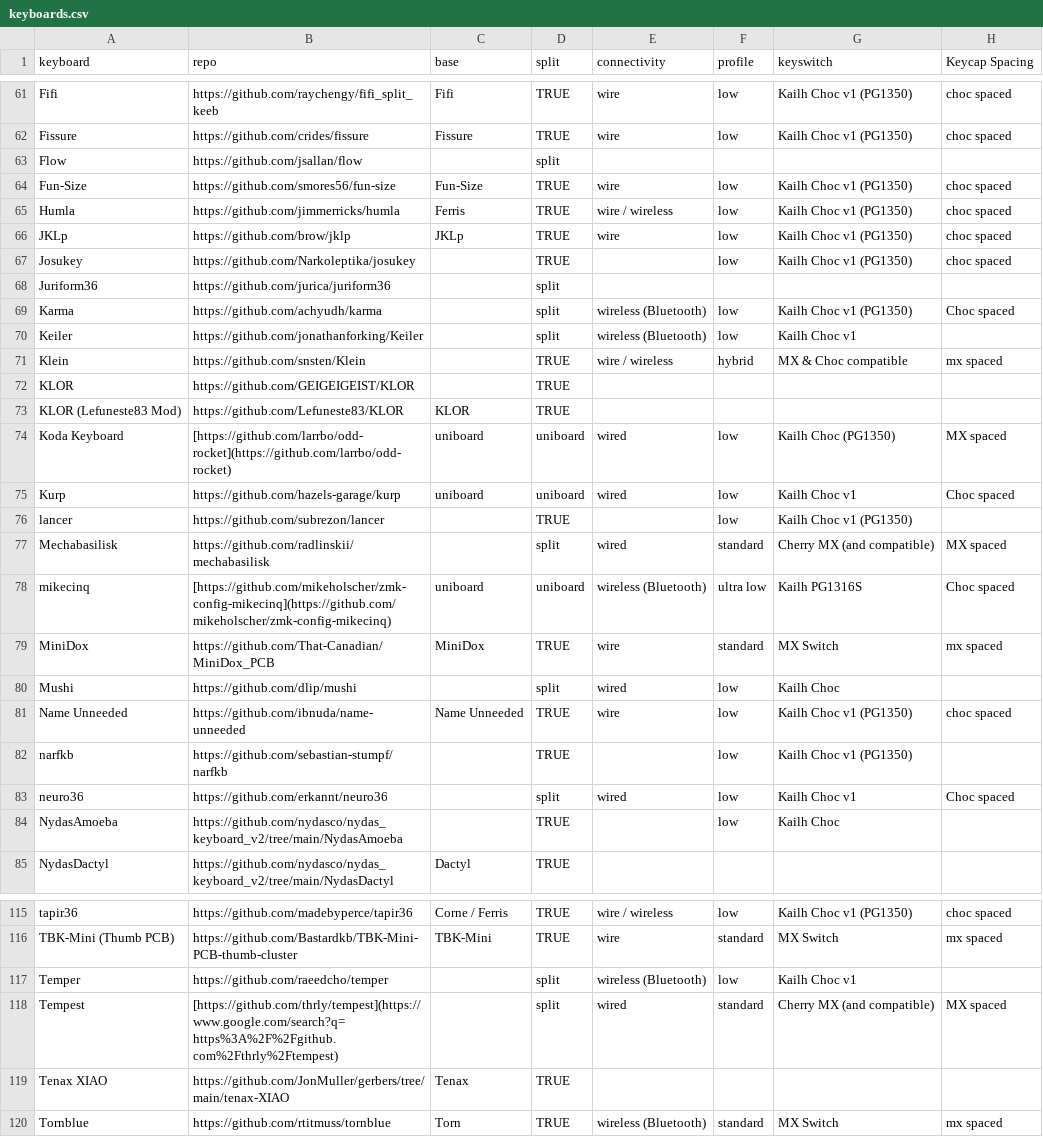
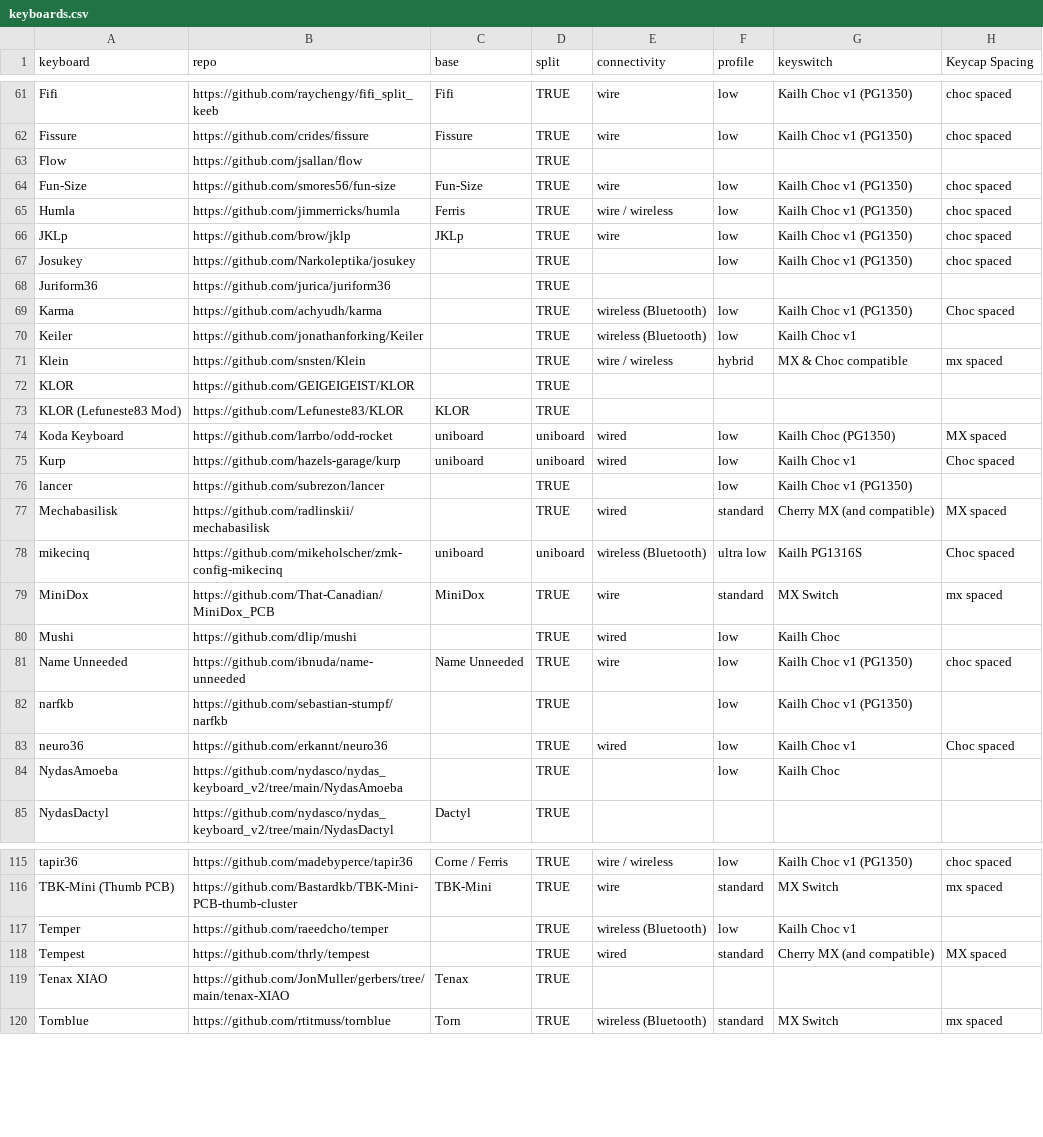
Before and after one commit to aurkaxi/36db, a CSV file: keyboards.csv, drawn as a sheet; only a part is shown, gaps mark what is left out; the diff covers the shown part only; the diff names each change by its address in the sheet, - before the commit and + after, or states it on an @@ line.

Commit message:
fix: remove md style links and change 'split' to boolean

```diff
--- a/keyboards.csv
+++ b/keyboards.csv
-D63 (split): split
+D63 (split): TRUE
-D68:D70 (split): split
+D68:D70 (split): TRUE
-B74 (repo): [https://github.com/larrbo/odd-rocket](https://github.com/larrbo/odd-rocket)
+B74 (repo): https://github.com/larrbo/odd-rocket
-D77 (split): split
+D77 (split): TRUE
-B78 (repo): [https://github.com/mikeholscher/zmk-config-mikecinq](https://github.com/mikeholscher/zmk-config-mikecinq)
+B78 (repo): https://github.com/mikeholscher/zmk-config-mikecinq
-D80 (split): split
+D80 (split): TRUE
-D83 (split): split
+D83 (split): TRUE
-D117:D118 (split): split
+D117:D118 (split): TRUE
-B118 (repo): [https://github.com/thrly/tempest](https://www.google.com/search?q=https%3A%2F%2Fgithub.com%2Fthrly%2Ftempest)
+B118 (repo): https://github.com/thrly/tempest
```
Also changed, not shown: 32 edited cells elsewhere in this file.
